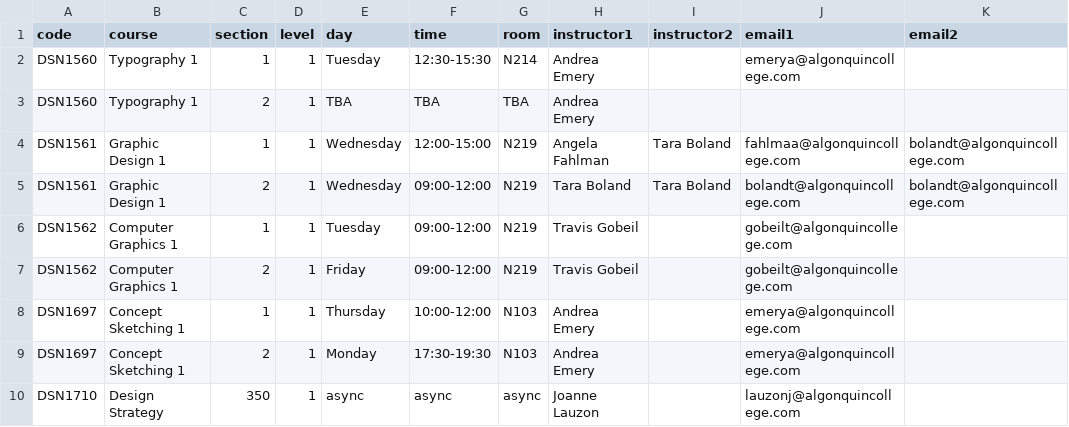
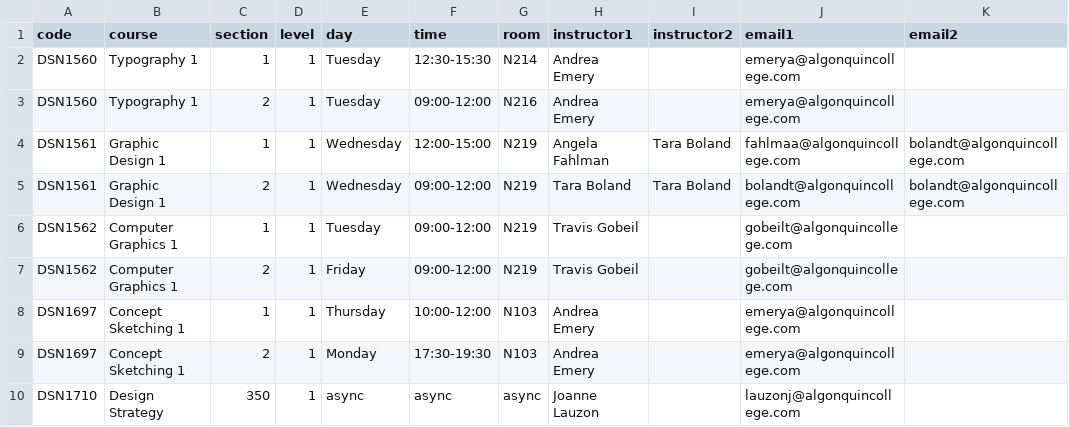
Before and after one commit to algonquindesign/algonquindesign.ca, a CSV file: _data/schedule-26f.csv, drawn as a sheet; only a part is shown; the diff names each change by its address in the sheet, - before the commit and + after, or states it on an @@ line.

Commit message:
Update Typography 1 section schedule
Correct the DSN1560 section 2 timetable entry by replacing the TBA placeholder with the actual Tuesday 09:00-12:00 session in room N216 and preserving the instructor contact details.

```diff
--- a/_data/schedule-26f.csv
+++ b/_data/schedule-26f.csv
-E3 (day): TBA
+E3 (day): Tuesday
-F3 (time): TBA
+F3 (time): 09:00-12:00
-G3 (room): TBA
+G3 (room): N216
-J3 (email1): (empty)
+J3 (email1): emerya@algonquincollege.com
```
